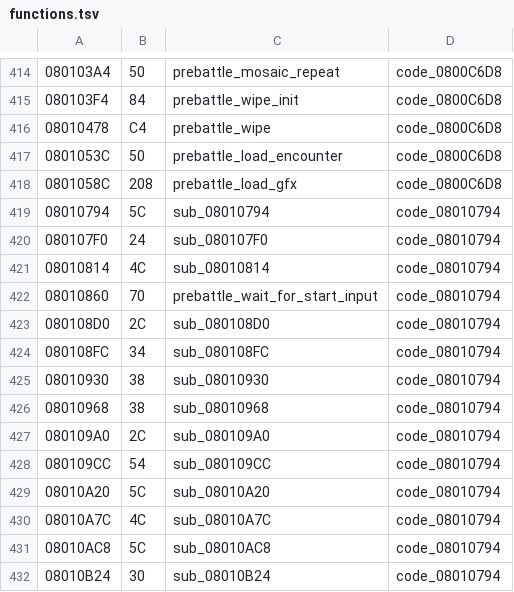
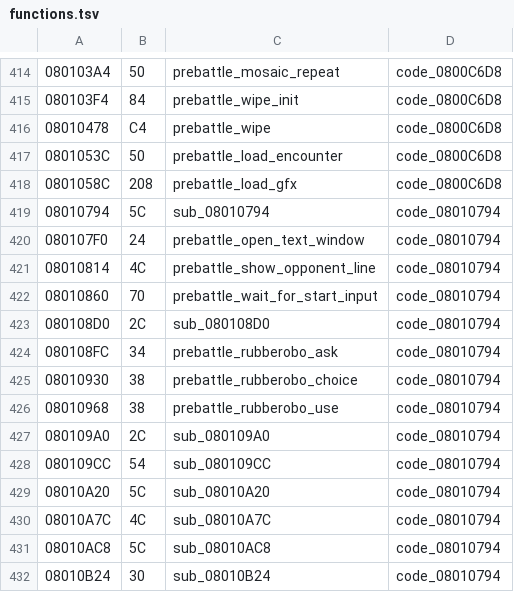
Before and after one commit to rommerhacks/medabots-rokusho, a TSV file: config/functions.tsv, drawn as a sheet; only a part is shown, gaps mark what is left out.

```diff
--- a/config/functions.tsv
+++ b/config/functions.tsv
@@ -419,9 +419,9 @@
 08010794	5C	sub_08010794	code_08010794
-080107F0	24	sub_080107F0	code_08010794
-08010814	4C	sub_08010814	code_08010794
+080107F0	24	prebattle_open_text_window	code_08010794
+08010814	4C	prebattle_show_opponent_line	code_08010794
 08010860	70	prebattle_wait_for_start_input	code_08010794
 080108D0	2C	sub_080108D0	code_08010794
-080108FC	34	sub_080108FC	code_08010794
-08010930	38	sub_08010930	code_08010794
-08010968	38	sub_08010968	code_08010794
+080108FC	34	prebattle_rubberobo_ask	code_08010794
+08010930	38	prebattle_rubberobo_choice	code_08010794
+08010968	38	prebattle_rubberobo_use	code_08010794
 080109A0	2C	sub_080109A0	code_08010794
```
Also changed, not shown: 15 other files.
